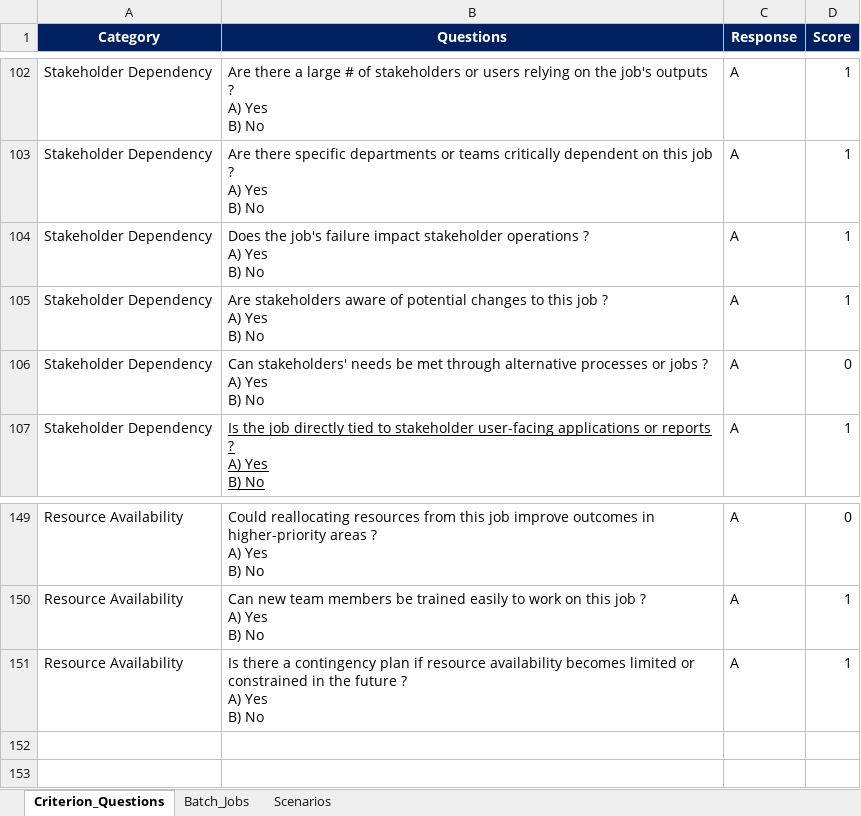
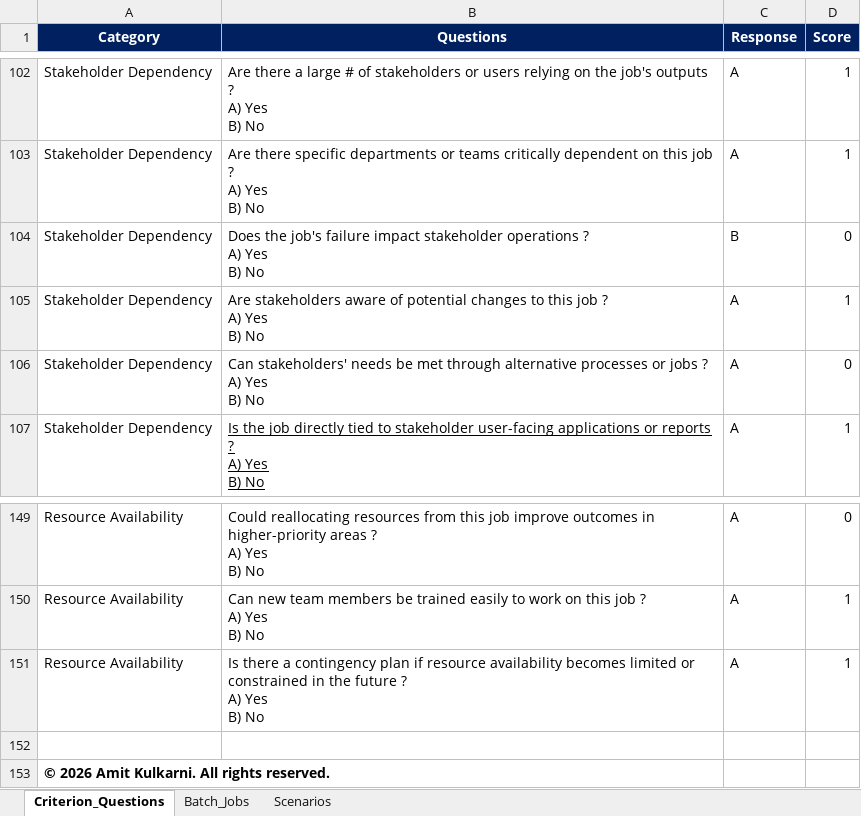
Before and after one commit to amitkwork2920-hash/Portfolio, an Excel workbook: architectures and decision enablers/architecture decision enabler/batch-jobs-5-R-analysis/Batch_Jobs_5-R_macroanalysis.xlsx, sheet Criterion_Questions, drawn as a sheet; only a part is shown, gaps mark what is left out; values as stored, in another font and other column widths than the file's, no borders; the diff names each change by its address in the sheet, - before the commit and + after, or states it on an @@ line.

```diff
--- a/architectures and decision enablers/architecture decision enabler/batch-jobs-5-R-analysis/Batch_Jobs_5-R_macroanalysis.xlsx (sheet Criterion_Questions)
+++ b/architectures and decision enablers/architecture decision enabler/batch-jobs-5-R-analysis/Batch_Jobs_5-R_macroanalysis.xlsx (sheet Criterion_Questions)
-C104 (Response): A
+C104 (Response): B
-D104 (Score): 1
+D104 (Score): 0
+row 152: (empty)
+row 153: © 2026 Amit Kulkarni. All rights reserved.
```
Also changed, not shown: sheet Batch_Jobs, charts or pictures, 3 other files.
